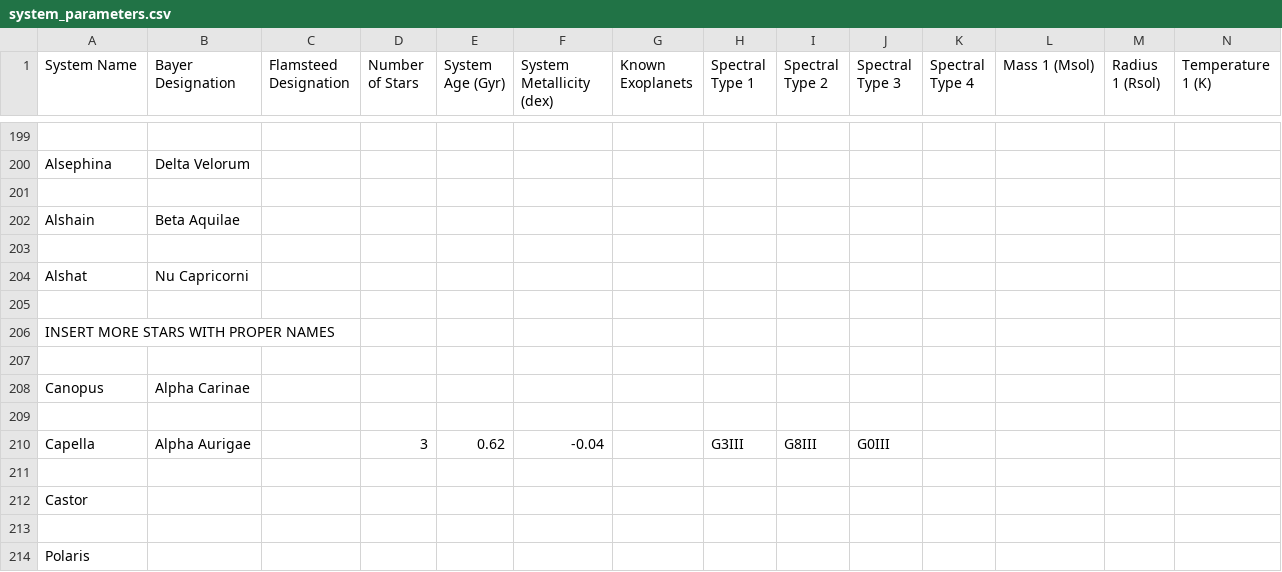
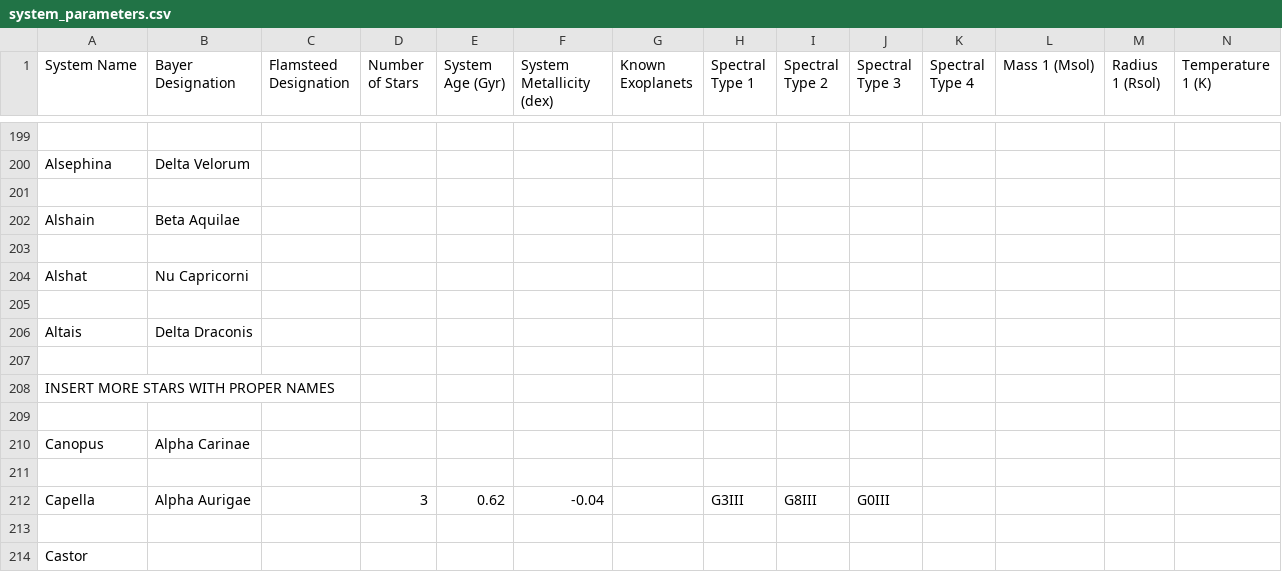
Before and after one commit to tcdoggett/gaia, a CSV file: src/planetary_system_data/system_parameters.csv, drawn as a sheet; only a part is shown, gaps mark what is left out; the shorter side is filled out with more unchanged rows; rows hold the shown columns only; the diff names each change by its address in the sheet, - before the commit and + after, or states it on an @@ line.

Commit message:
Update system_parameters.csv

```diff
--- a/src/planetary_system_data/system_parameters.csv
+++ b/src/planetary_system_data/system_parameters.csv
+row 206: Altais | Delta Draconis
+row 207: (empty)
```
